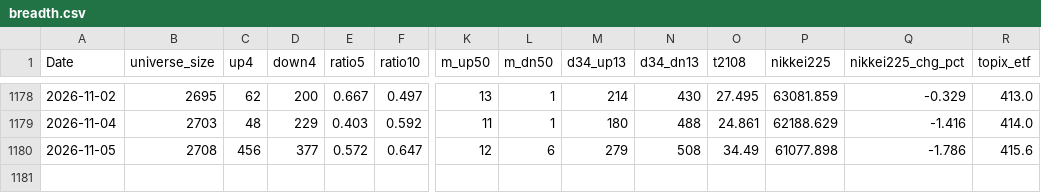
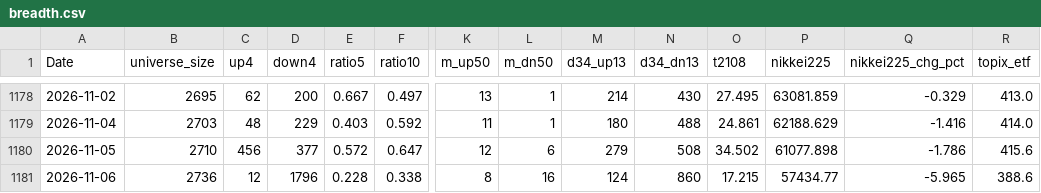
Before and after one commit to nick-l-wh/jp-breadth, a CSV file: data/breadth.csv, drawn as a sheet; only a part is shown, gaps mark what is left out; rows hold the shown columns only; the diff names each change by its address in the sheet, - before the commit and + after, or states it on an @@ line.

```diff
--- a/data/breadth.csv
+++ b/data/breadth.csv
-B1180 (universe_size): 2708
+B1180 (universe_size): 2710
-O1180 (t2108): 34.49
+O1180 (t2108): 34.502
+row 1181: 2026-11-06 | 2736 | 12 | 1796 | 0.228 | 0.338 | 8 | 16 | 124 | 860 | 17.215 | 57434.77 | -5.965 | 388.6
```
Also changed, not shown: data/highs.csv, 1 other file.
